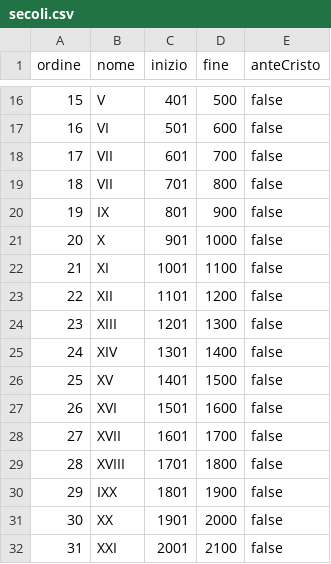
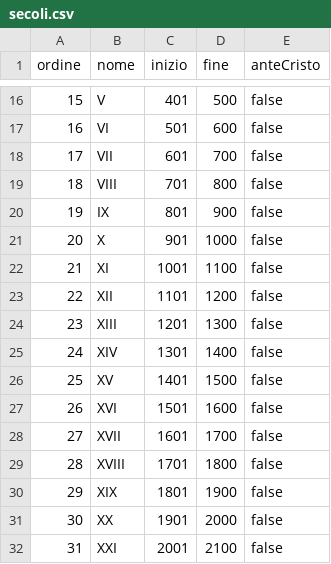
Before and after one commit to algos-soft/wiki24, a CSV file: config/secoli.csv, drawn as a sheet; only a part is shown, gaps mark what is left out.

Commit message:
fix csv

```diff
--- a/config/secoli.csv
+++ b/config/secoli.csv
@@ -18,3 +18,3 @@ ordine,nome,inizio,fine,anteCristo
 17,VII,601,700,false
-18,VII,701,800,false
+18,VIII,701,800,false
 19,IX,801,900,false
@@ -29,3 +29,3 @@ ordine,nome,inizio,fine,anteCristo
 28,XVIII,1701,1800,false
-29,IXX,1801,1900,false
+29,XIX,1801,1900,false
 30,XX,1901,2000,false
```
